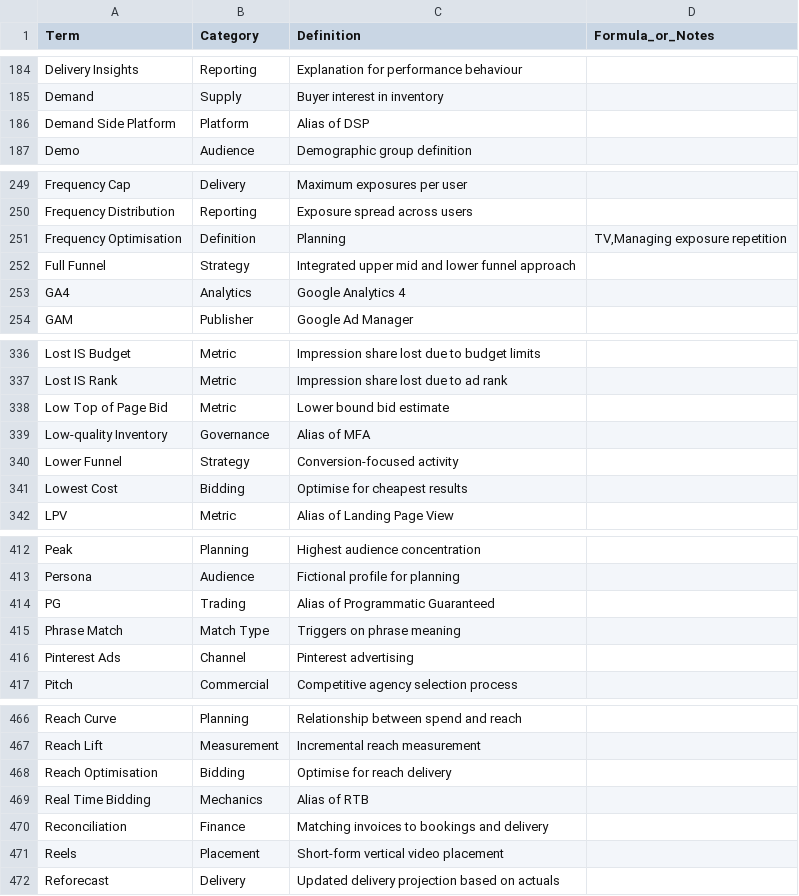
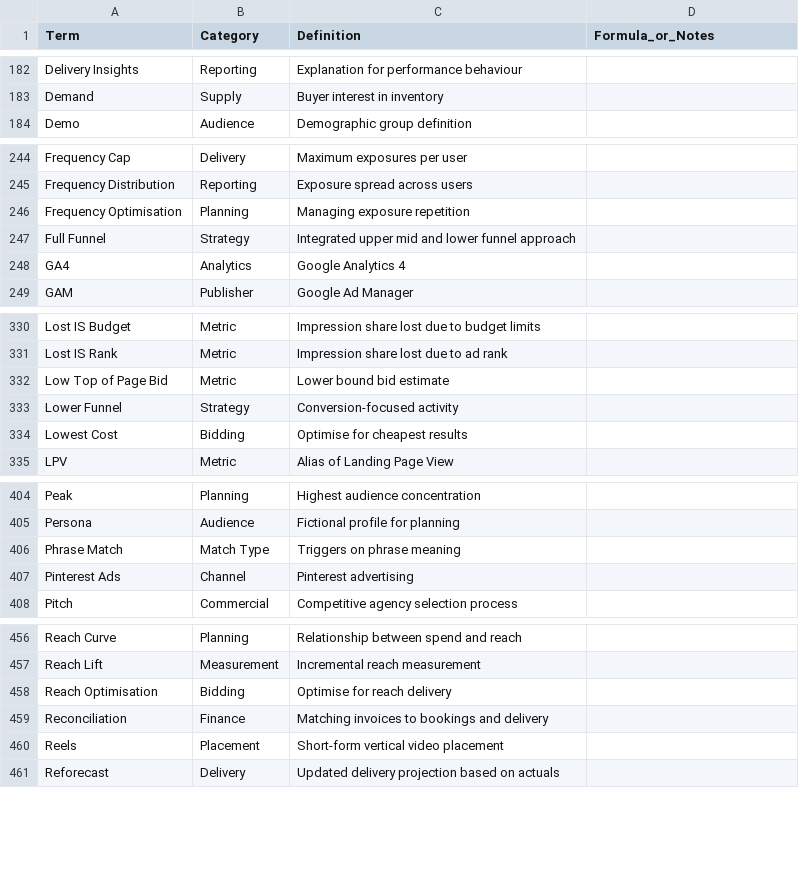
Before and after one commit to lukefitzpatrick-am/assembledview, a CSV file: src/data/learning/terms.raw.csv, drawn as a sheet; only a part is shown, gaps mark what is left out; the diff covers the shown part only.

```diff
--- a/src/data/learning/terms.raw.csv
+++ b/src/data/learning/terms.raw.csv
@@ -185,3 +183,2 @@ Delivery Insights,Reporting,Explanation for performance behaviour,
 Demand,Supply,Buyer interest in inventory,
-Demand Side Platform,Platform,Alias of DSP,
 Demo,Audience,Demographic group definition,
@@ -250,3 +245,3 @@ Frequency Cap,Delivery,Maximum exposures per user,
 Frequency Distribution,Reporting,Exposure spread across users,
-Frequency Optimisation,Definition,Planning,"TV,Managing exposure repetition"
+Frequency Optimisation,Planning,Managing exposure repetition,
 Full Funnel,Strategy,Integrated upper mid and lower funnel approach,
@@ -338,3 +332,2 @@ Lost IS Rank,Metric,Impression share lost due to ad rank,
 Low Top of Page Bid,Metric,Lower bound bid estimate,
-Low-quality Inventory,Governance,Alias of MFA,
 Lower Funnel,Strategy,Conversion-focused activity,
@@ -413,3 +405,2 @@ Peak,Planning,Highest audience concentration,
 Persona,Audience,Fictional profile for planning,
-PG,Trading,Alias of Programmatic Guaranteed,
 Phrase Match,Match Type,Triggers on phrase meaning,
@@ -468,3 +458,2 @@ Reach Lift,Measurement,Incremental reach measurement,
 Reach Optimisation,Bidding,Optimise for reach delivery,
-Real Time Bidding,Mechanics,Alias of RTB,
 Reconciliation,Finance,Matching invoices to bookings and delivery,
```
Also changed, not shown: 13 removed rows and 14 edited cells elsewhere in this file, 1 other file.
